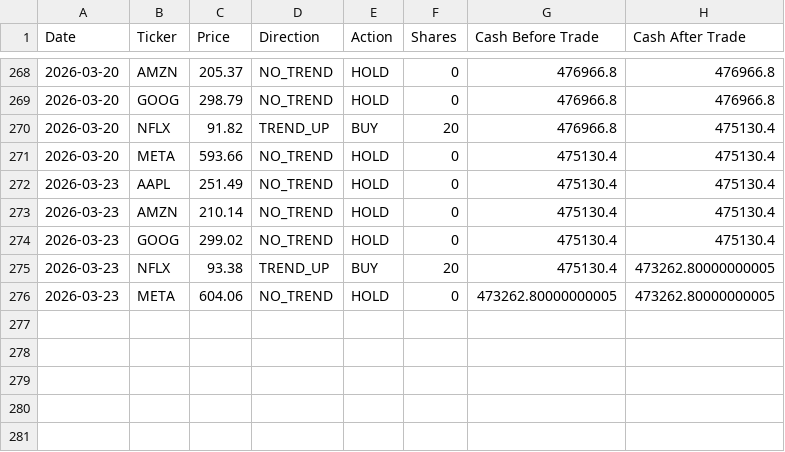
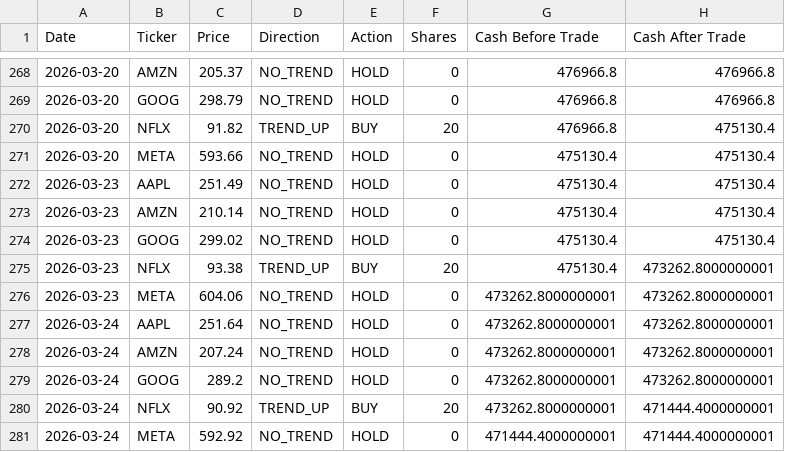
Before and after one commit to dr-cagri-tanriover/FAANG-Robotrader, a CSV file: data/Optimal_Owen.csv, drawn as a sheet; only a part is shown, gaps mark what is left out.

```diff
--- a/data/Optimal_Owen.csv
+++ b/data/Optimal_Owen.csv
@@ -274,3 +274,8 @@ Date,Ticker,Price,Direction,Action,Shares,Cash Before Trade,Cash After Trade
 2026-03-23,GOOG,299.02,NO_TREND,HOLD,0,475130.4,475130.4
-2026-03-23,NFLX,93.38,TREND_UP,BUY,20,475130.4,473262.80000000005
-2026-03-23,META,604.06,NO_TREND,HOLD,0,473262.80000000005,473262.80000000005
+2026-03-23,NFLX,93.38,TREND_UP,BUY,20,475130.4,473262.8000000001
+2026-03-23,META,604.06,NO_TREND,HOLD,0,473262.8000000001,473262.8000000001
+2026-03-24,AAPL,251.64,NO_TREND,HOLD,0,473262.8000000001,473262.8000000001
+2026-03-24,AMZN,207.24,NO_TREND,HOLD,0,473262.8000000001,473262.8000000001
+2026-03-24,GOOG,289.2,NO_TREND,HOLD,0,473262.8000000001,473262.8000000001
+2026-03-24,NFLX,90.92,TREND_UP,BUY,20,473262.8000000001,471444.4000000001
+2026-03-24,META,592.92,NO_TREND,HOLD,0,471444.4000000001,471444.4000000001
```
Also changed, not shown: data/Brave_Beth.csv, data/Random_Randy.csv, 1 other file.
